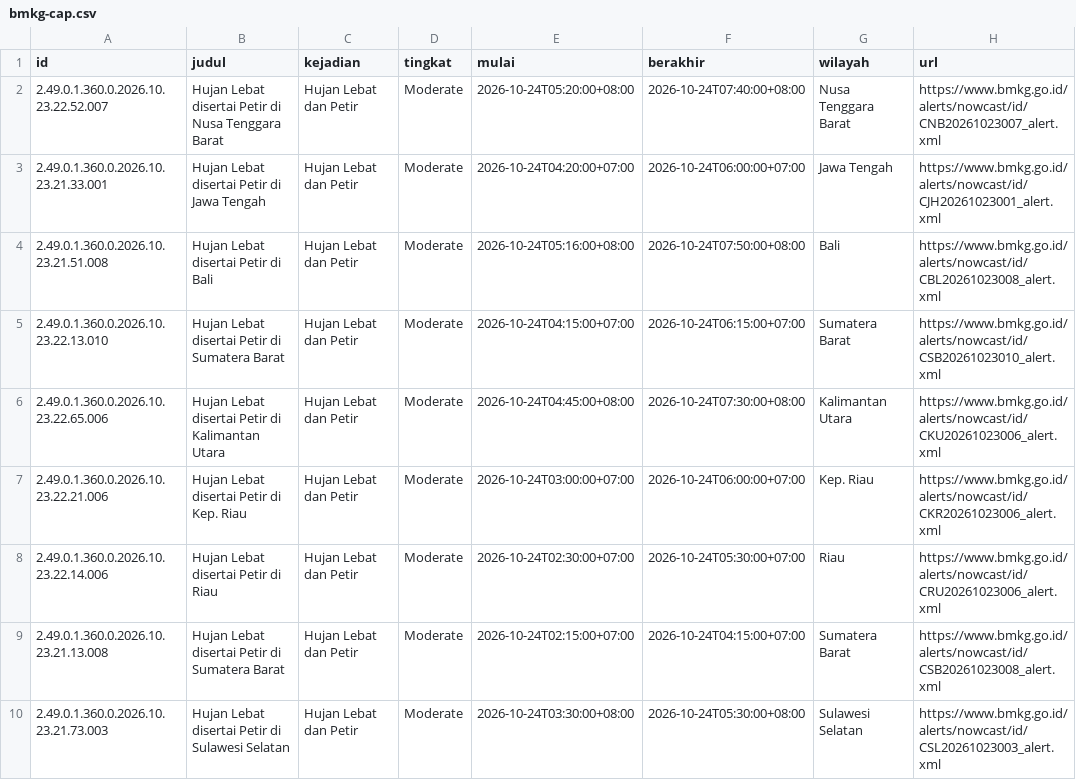
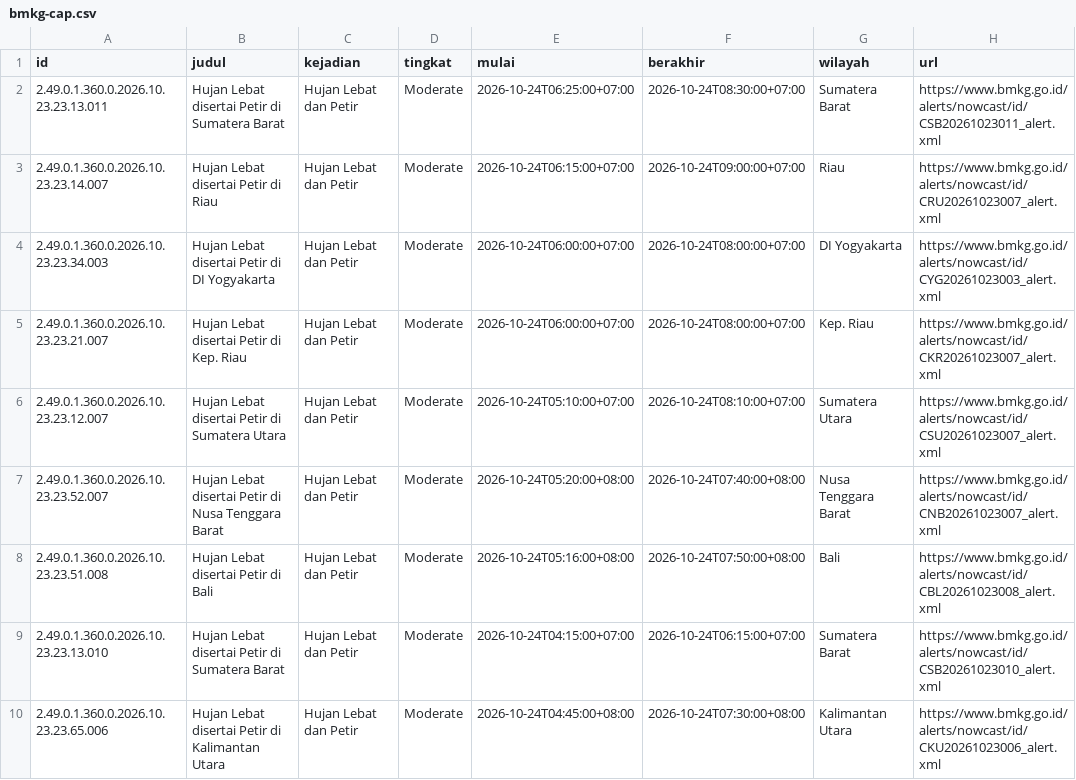
Before and after one commit to pantau-bencana/karhutla-dashboard, a CSV file: data/live/bmkg-cap.csv, drawn as a sheet.

```diff
--- a/data/live/bmkg-cap.csv
+++ b/data/live/bmkg-cap.csv
@@ -1,10 +1,10 @@
 id,judul,kejadian,tingkat,mulai,berakhir,wilayah,url
-2.49.0.1.360.0.2026.10.23.22.52.007,Hujan Lebat disertai Petir di Nusa Tenggara Barat,Hujan Lebat dan Petir,Moderate,2026-10-24T05:20:00+08:00,2026-10-24T07:40:00+08:00,Nusa Tenggara Barat,https://www.bmkg.go.id/alerts/nowcast/id/CNB20261023007_alert.xml
-2.49.0.1.360.0.2026.10.23.21.33.001,Hujan Lebat disertai Petir di Jawa Tengah,Hujan Lebat dan Petir,Moderate,2026-10-24T04:20:00+07:00,2026-10-24T06:00:00+07:00,Jawa Tengah,https://www.bmkg.go.id/alerts/nowcast/id/CJH20261023001_alert.xml
-2.49.0.1.360.0.2026.10.23.21.51.008,Hujan Lebat disertai Petir di Bali,Hujan Lebat dan Petir,Moderate,2026-10-24T05:16:00+08:00,2026-10-24T07:50:00+08:00,Bali,https://www.bmkg.go.id/alerts/nowcast/id/CBL20261023008_alert.xml
-2.49.0.1.360.0.2026.10.23.22.13.010,Hujan Lebat disertai Petir di Sumatera Barat,Hujan Lebat dan Petir,Moderate,2026-10-24T04:15:00+07:00,2026-10-24T06:15:00+07:00,Sumatera Barat,https://www.bmkg.go.id/alerts/nowcast/id/CSB20261023010_alert.xml
-2.49.0.1.360.0.2026.10.23.22.65.006,Hujan Lebat disertai Petir di Kalimantan Utara,Hujan Lebat dan Petir,Moderate,2026-10-24T04:45:00+08:00,2026-10-24T07:30:00+08:00,Kalimantan Utara,https://www.bmkg.go.id/alerts/nowcast/id/CKU20261023006_alert.xml
-2.49.0.1.360.0.2026.10.23.22.21.006,Hujan Lebat disertai Petir di Kep. Riau,Hujan Lebat dan Petir,Moderate,2026-10-24T03:00:00+07:00,2026-10-24T06:00:00+07:00,Kep. Riau,https://www.bmkg.go.id/alerts/nowcast/id/CKR20261023006_alert.xml
-2.49.0.1.360.0.2026.10.23.22.14.006,Hujan Lebat disertai Petir di Riau,Hujan Lebat dan Petir,Moderate,2026-10-24T02:30:00+07:00,2026-10-24T05:30:00+07:00,Riau,https://www.bmkg.go.id/alerts/nowcast/id/CRU20261023006_alert.xml
-2.49.0.1.360.0.2026.10.23.21.13.008,Hujan Lebat disertai Petir di Sumatera Barat,Hujan Lebat dan Petir,Moderate,2026-10-24T02:15:00+07:00,2026-10-24T04:15:00+07:00,Sumatera Barat,https://www.bmkg.go.id/alerts/nowcast/id/CSB20261023008_alert.xml
-2.49.0.1.360.0.2026.10.23.21.73.003,Hujan Lebat disertai Petir di Sulawesi Selatan,Hujan Lebat dan Petir,Moderate,2026-10-24T03:30:00+08:00,2026-10-24T05:30:00+08:00,Sulawesi Selatan,https://www.bmkg.go.id/alerts/nowcast/id/CSL20261023003_alert.xml
+2.49.0.1.360.0.2026.10.23.23.13.011,Hujan Lebat disertai Petir di Sumatera Barat,Hujan Lebat dan Petir,Moderate,2026-10-24T06:25:00+07:00,2026-10-24T08:30:00+07:00,Sumatera Barat,https://www.bmkg.go.id/alerts/nowcast/id/CSB20261023011_alert.xml
+2.49.0.1.360.0.2026.10.23.23.14.007,Hujan Lebat disertai Petir di Riau,Hujan Lebat dan Petir,Moderate,2026-10-24T06:15:00+07:00,2026-10-24T09:00:00+07:00,Riau,https://www.bmkg.go.id/alerts/nowcast/id/CRU20261023007_alert.xml
+2.49.0.1.360.0.2026.10.23.23.34.003,Hujan Lebat disertai Petir di DI Yogyakarta,Hujan Lebat dan Petir,Moderate,2026-10-24T06:00:00+07:00,2026-10-24T08:00:00+07:00,DI Yogyakarta,https://www.bmkg.go.id/alerts/nowcast/id/CYG20261023003_alert.xml
+2.49.0.1.360.0.2026.10.23.23.21.007,Hujan Lebat disertai Petir di Kep. Riau,Hujan Lebat dan Petir,Moderate,2026-10-24T06:00:00+07:00,2026-10-24T08:00:00+07:00,Kep. Riau,https://www.bmkg.go.id/alerts/nowcast/id/CKR20261023007_alert.xml
+2.49.0.1.360.0.2026.10.23.23.12.007,Hujan Lebat disertai Petir di Sumatera Utara,Hujan Lebat dan Petir,Moderate,2026-10-24T05:10:00+07:00,2026-10-24T08:10:00+07:00,Sumatera Utara,https://www.bmkg.go.id/alerts/nowcast/id/CSU20261023007_alert.xml
+2.49.0.1.360.0.2026.10.23.23.52.007,Hujan Lebat disertai Petir di Nusa Tenggara Barat,Hujan Lebat dan Petir,Moderate,2026-10-24T05:20:00+08:00,2026-10-24T07:40:00+08:00,Nusa Tenggara Barat,https://www.bmkg.go.id/alerts/nowcast/id/CNB20261023007_alert.xml
+2.49.0.1.360.0.2026.10.23.23.51.008,Hujan Lebat disertai Petir di Bali,Hujan Lebat dan Petir,Moderate,2026-10-24T05:16:00+08:00,2026-10-24T07:50:00+08:00,Bali,https://www.bmkg.go.id/alerts/nowcast/id/CBL20261023008_alert.xml
+2.49.0.1.360.0.2026.10.23.23.13.010,Hujan Lebat disertai Petir di Sumatera Barat,Hujan Lebat dan Petir,Moderate,2026-10-24T04:15:00+07:00,2026-10-24T06:15:00+07:00,Sumatera Barat,https://www.bmkg.go.id/alerts/nowcast/id/CSB20261023010_alert.xml
+2.49.0.1.360.0.2026.10.23.23.65.006,Hujan Lebat disertai Petir di Kalimantan Utara,Hujan Lebat dan Petir,Moderate,2026-10-24T04:45:00+08:00,2026-10-24T07:30:00+08:00,Kalimantan Utara,https://www.bmkg.go.id/alerts/nowcast/id/CKU20261023006_alert.xml
```
Also changed, not shown: data/live/bmkg-cap-prov.csv, data/live/fwi_gwis_pembanding.csv, 16 other files.
